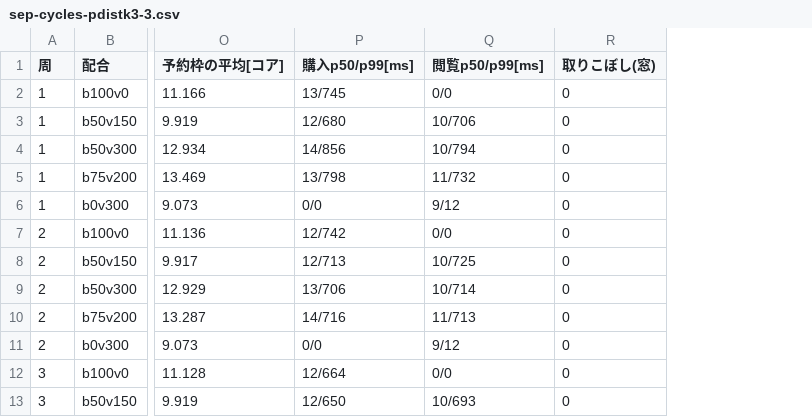
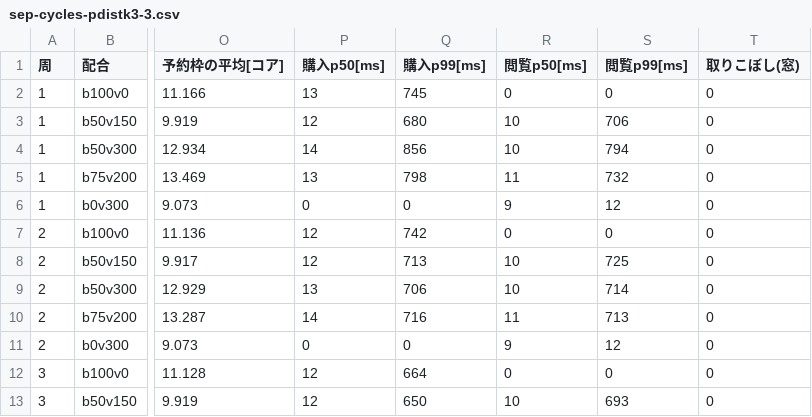
Before and after one commit to paoon0/msa, a CSV file: km2/experiments/rightsizing/sep-cycles-pdistk3-3.csv, drawn as a sheet; only a part is shown, gaps mark what is left out; removed rows and columns are numbered as before the commit, all else as after; the diff names each change by its address in the sheet, - before the commit and + after, or states it on an @@ line.

```diff
--- a/km2/experiments/rightsizing/sep-cycles-pdistk3-3.csv
+++ b/km2/experiments/rightsizing/sep-cycles-pdistk3-3.csv
-column P (購入p50/p99[ms]), rows 2-13: 13/745 | 12/680 | 14/856 | 13/798 | 0/0 | 12/742 | 12/713 | 13/706 | 14/716 | 0/0 | 12/664 | 12/650
-column Q (閲覧p50/p99[ms]), rows 2-13: 0/0 | 10/706 | 10/794 | 11/732 | 9/12 | 0/0 | 10/725 | 10/714 | 11/713 | 9/12 | 0/0 | 10/693
+column P (購入p50[ms]), rows 2-13: 13 | 12 | 14 | 13 | 0 | 12 | 12 | 13 | 14 | 0 | 12 | 12
+column Q (購入p99[ms]), rows 2-13: 745 | 680 | 856 | 798 | 0 | 742 | 713 | 706 | 716 | 0 | 664 | 650
+column R (閲覧p50[ms]), rows 2-13: 0 | 10 | 10 | 11 | 9 | 0 | 10 | 10 | 11 | 9 | 0 | 10
+column S (閲覧p99[ms]), rows 2-13: 0 | 706 | 794 | 732 | 12 | 0 | 725 | 714 | 713 | 12 | 0 | 693
```
Also changed, not shown: km2/experiments/rightsizing/detail-pdistk3-3.csv, 4 other files.
